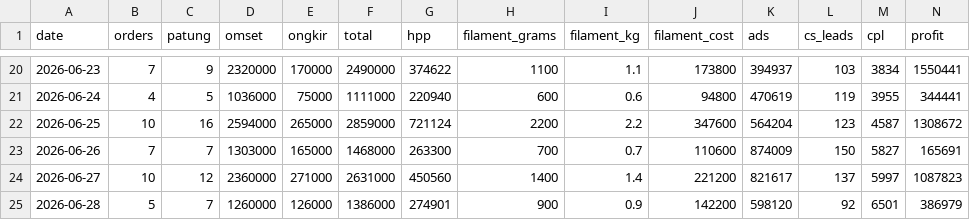
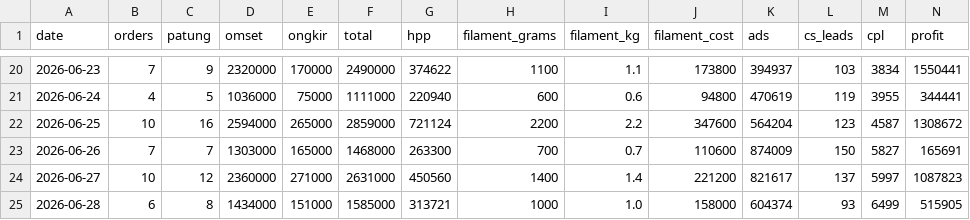
Before and after one commit to kedebuk/tinybestie-profit-dashboard, a CSV file: summary.csv, drawn as a sheet; only a part is shown, gaps mark what is left out; the diff covers the shown part only; the diff names each change by its address in the sheet, - before the commit and + after, or states it on an @@ line.

```diff
--- a/summary.csv
+++ b/summary.csv
-B25 (orders): 5
+B25 (orders): 6
-C25 (patung): 7
+C25 (patung): 8
-D25 (omset): 1260000
+D25 (omset): 1434000
-E25 (ongkir): 126000
+E25 (ongkir): 151000
-F25 (total): 1386000
+F25 (total): 1585000
-G25 (hpp): 274901
+G25 (hpp): 313721
-H25 (filament_grams): 900
+H25 (filament_grams): 1000
-I25 (filament_kg): 0.9
+I25 (filament_kg): 1.0
-J25 (filament_cost): 142200
+J25 (filament_cost): 158000
-K25 (ads): 598120
+K25 (ads): 604374
-L25 (cs_leads): 92
+L25 (cs_leads): 93
-M25 (cpl): 6501
+M25 (cpl): 6499
-N25 (profit): 386979
+N25 (profit): 515905
```
Also changed, not shown: 9 edited cells elsewhere in this file, orders.csv, 2 other files.
